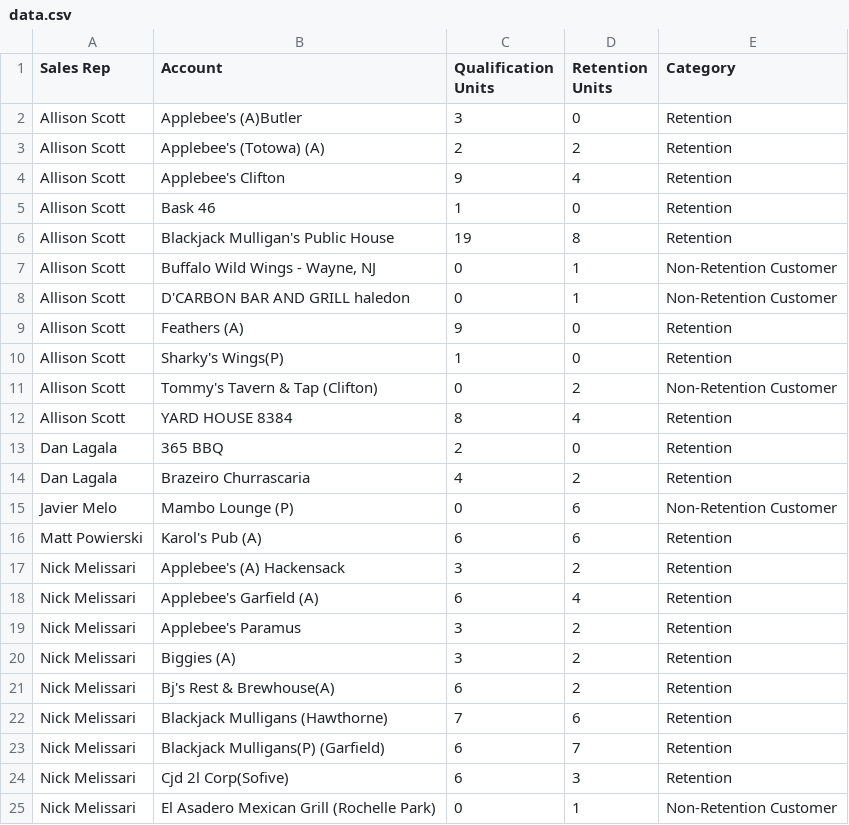
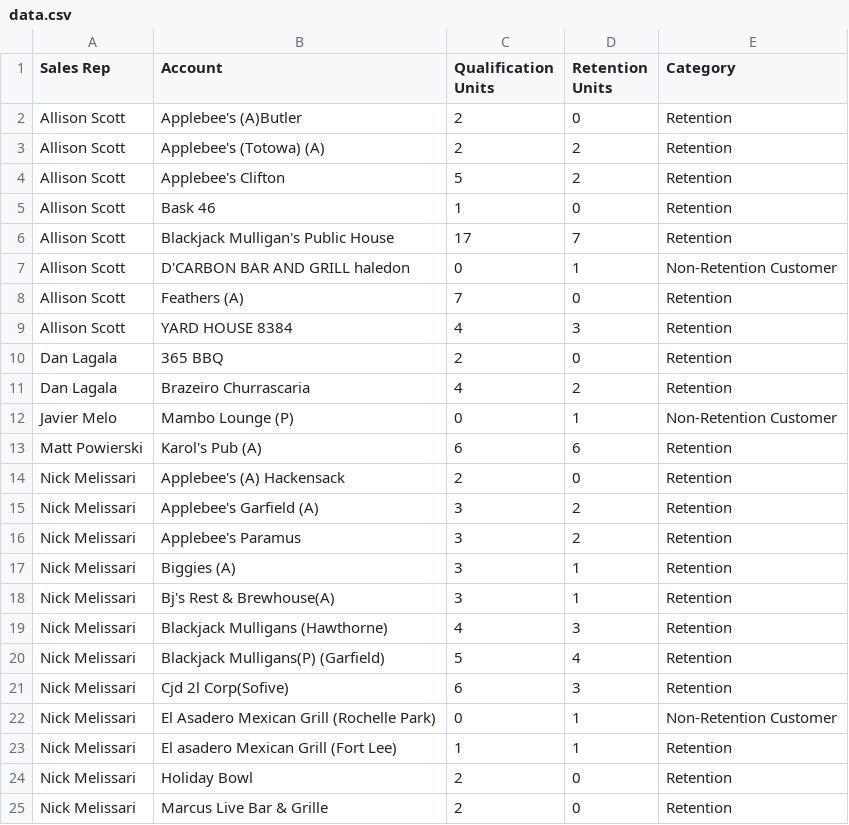
Before and after one commit to gavinsharkey5/Kohler-Dist-Master-Dashboard, a CSV file: heineken/heineken-draft/data.csv, drawn as a sheet; only a part is shown; the shorter side is filled out with more unchanged rows; the diff covers the shown part only.

Commit message:
Add files via upload

```diff
--- a/heineken/heineken-draft/data.csv
+++ b/heineken/heineken-draft/data.csv
@@ -1,24 +1,21 @@
 Sales Rep,Account,Qualification Units,Retention Units,Category
-Allison Scott,Applebee's (A)Butler,3,0,Retention
+Allison Scott,Applebee's (A)Butler,2,0,Retention
 Allison Scott,Applebee's (Totowa) (A),2,2,Retention
-Allison Scott,Applebee's Clifton,9,4,Retention
+Allison Scott,Applebee's Clifton,5,2,Retention
 Allison Scott,Bask 46,1,0,Retention
-Allison Scott,Blackjack Mulligan's Public House,19,8,Retention
-Allison Scott,"Buffalo Wild Wings - Wayne, NJ",0,1,Non-Retention Customer
+Allison Scott,Blackjack Mulligan's Public House,17,7,Retention
 Allison Scott,D'CARBON BAR AND GRILL haledon,0,1,Non-Retention Customer
-Allison Scott,Feathers (A),9,0,Retention
-Allison Scott,Sharky's Wings(P),1,0,Retention
-Allison Scott,Tommy's Tavern & Tap (Clifton),0,2,Non-Retention Customer
-Allison Scott,YARD HOUSE 8384,8,4,Retention
+Allison Scott,Feathers (A),7,0,Retention
+Allison Scott,YARD HOUSE 8384,4,3,Retention
 Dan Lagala,365 BBQ,2,0,Retention
 Dan Lagala,Brazeiro Churrascaria,4,2,Retention
-Javier Melo,Mambo Lounge (P),0,6,Non-Retention Customer
+Javier Melo,Mambo Lounge (P),0,1,Non-Retention Customer
 Matt Powierski,Karol's Pub (A),6,6,Retention
-Nick Melissari,Applebee's (A) Hackensack,3,2,Retention
-Nick Melissari,Applebee's Garfield (A),6,4,Retention
+Nick Melissari,Applebee's (A) Hackensack,2,0,Retention
+Nick Melissari,Applebee's Garfield (A),3,2,Retention
 Nick Melissari,Applebee's Paramus,3,2,Retention
-Nick Melissari,Biggies (A),3,2,Retention
-Nick Melissari,Bj's Rest & Brewhouse(A),6,2,Retention
-Nick Melissari,Blackjack Mulligans (Hawthorne),7,6,Retention
-Nick Melissari,Blackjack Mulligans(P) (Garfield),6,7,Retention
+Nick Melissari,Biggies (A),3,1,Retention
+Nick Melissari,Bj's Rest & Brewhouse(A),3,1,Retention
+Nick Melissari,Blackjack Mulligans (Hawthorne),4,3,Retention
+Nick Melissari,Blackjack Mulligans(P) (Garfield),5,4,Retention
 Nick Melissari,Cjd 2l Corp(Sofive),6,3,Retention
```
Also changed, not shown: 1 removed row and 8 edited cells elsewhere in this file.
